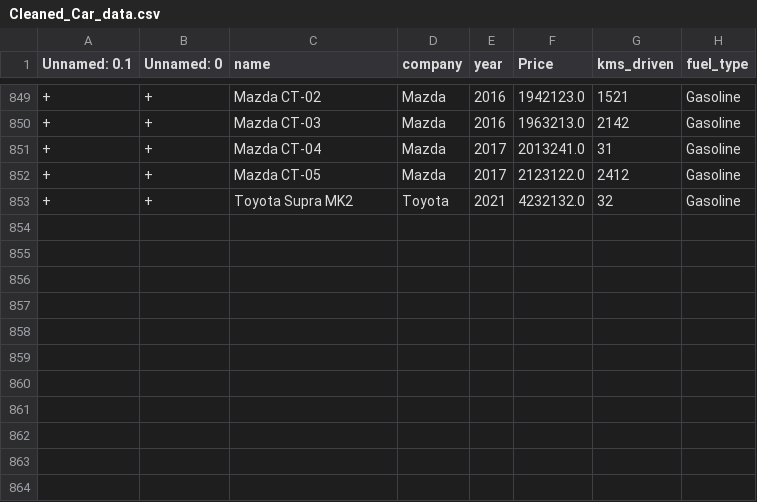
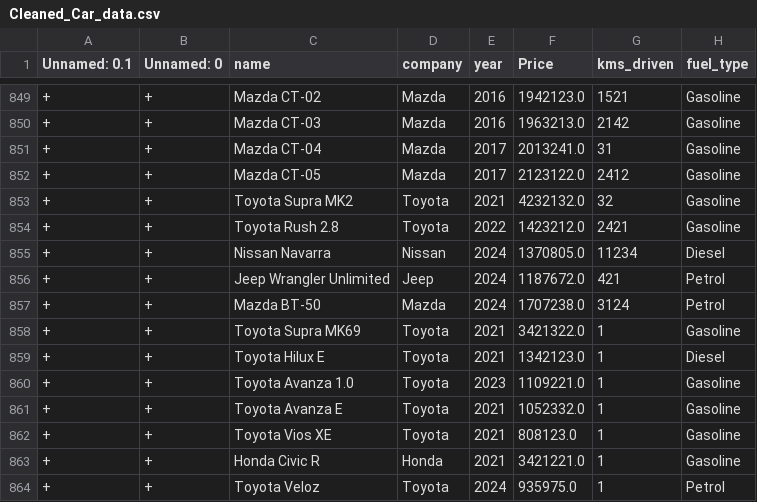
Before and after one commit to kiyojiii/Car-Price-Predictor-Car-Evaluation, a CSV file: writable_directory/Cleaned_Car_data.csv, drawn as a sheet; only a part is shown, gaps mark what is left out.

```diff
--- a/writable_directory/Cleaned_Car_data.csv
+++ b/writable_directory/Cleaned_Car_data.csv
@@ -853 +853,12 @@ Unnamed: 0.1,Unnamed: 0,name,company,year,Price,kms_driven,fuel_type
 +,+,Toyota Supra MK2,Toyota,2021,4232132.0,32,Gasoline
++,+,Toyota Rush 2.8,Toyota,2022,1423212.0,2421,Gasoline
++,+,Nissan Navarra,Nissan,2024,1370805.0,11234,Diesel
++,+,Jeep Wrangler Unlimited,Jeep,2024,1187672.0,421,Petrol
++,+,Mazda BT-50,Mazda,2024,1707238.0,3124,Petrol
++,+,Toyota Supra MK69,Toyota,2021,3421322.0,1,Gasoline
++,+,Toyota Hilux E,Toyota,2021,1342123.0,1,Diesel
++,+,Toyota  Avanza 1.0,Toyota,2023,1109221.0,1,Gasoline
++,+,Toyota Avanza E,Toyota,2021,1052332.0,1,Gasoline
++,+,Toyota Vios XE,Toyota ,2021,808123.0,1,Gasoline
++,+,Honda Civic R,Honda ,2021,3421221.0,1,Gasoline
++,+,Toyota Veloz,Toyota,2024,935975.0,1,Petrol
```
Also changed, not shown: writable_directory/car_evaluation_classification.csv, 21 other files.
